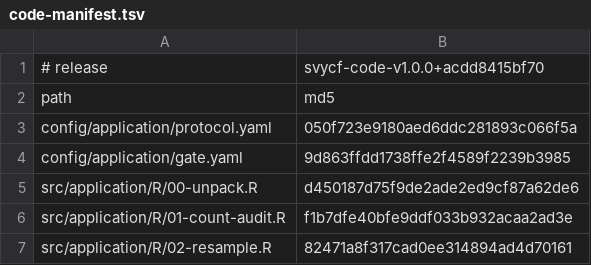
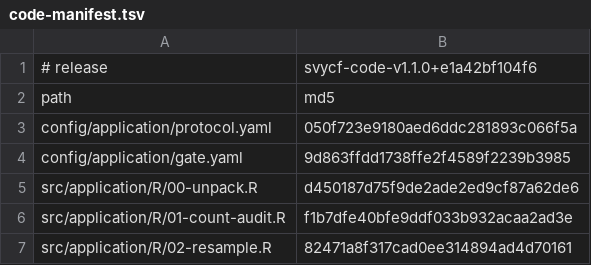
Before and after one commit to ehsanx/svycf-reproducibility, a TSV file: config/application/code-manifest.tsv, drawn as a sheet.

```diff
--- a/config/application/code-manifest.tsv
+++ b/config/application/code-manifest.tsv
@@ -1,2 +1,2 @@
-# release	svycf-code-v1.0.0+acdd8415bf70
+# release	svycf-code-v1.1.0+e1a42bf104f6
 path	md5
```
Also changed, not shown: config/provenance.csv, results/index-displays.csv, 23 other files.
